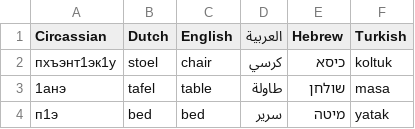
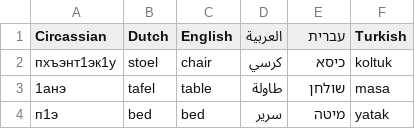
Before and after one commit to AslanHattukai96/sthtml, a CSV file: words.csv, drawn as a sheet; only a part is shown.

Commit message:
hebrew and turkish

```diff
--- a/words.csv
+++ b/words.csv
@@ -1,2 +1,2 @@
-Circassian,Dutch,English,العربية,Hebrew,Turkish
+Circassian,Dutch,English,العربية,עברית,Turkish
 пхъэнт1эк1у,stoel,chair,كرسي,כיסא,koltuk
```
Also changed, not shown: 2 other files.
